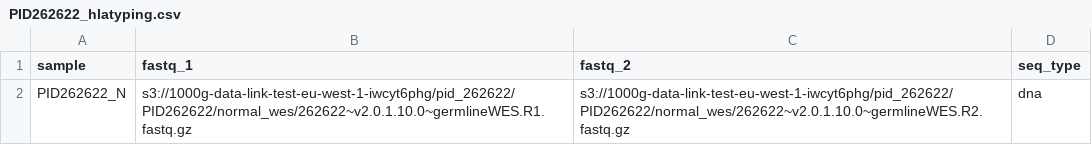
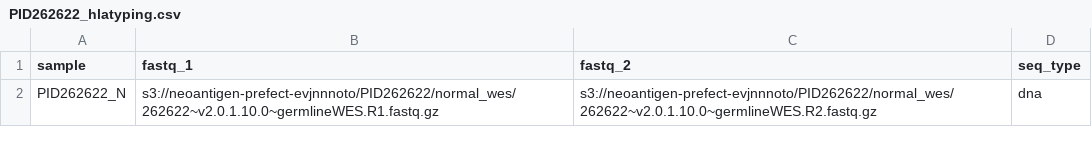
Before and after one commit to tylergross97/neoantigen-prefect, a CSV file: samplesheets/PID262622_hlatyping.csv, drawn as a sheet.

```diff
--- a/samplesheets/PID262622_hlatyping.csv
+++ b/samplesheets/PID262622_hlatyping.csv
@@ -1,2 +1,2 @@
 sample,fastq_1,fastq_2,seq_type
-PID262622_N,s3://1000g-data-link-test-eu-west-1-iwcyt6phg/pid_262622/PID262622/normal_wes/262622~v2.0.1.10.0~germlineWES.R1.fastq.gz,s3://1000g-data-link-test-eu-west-1-iwcyt6phg/pid_262622/PID262622/normal_wes/262622~v2.0.1.10.0~germlineWES.R2.fastq.gz,dna
+PID262622_N,s3://neoantigen-prefect-evjnnnoto/PID262622/normal_wes/262622~v2.0.1.10.0~germlineWES.R1.fastq.gz,s3://neoantigen-prefect-evjnnnoto/PID262622/normal_wes/262622~v2.0.1.10.0~germlineWES.R2.fastq.gz,dna
```
Also changed, not shown: samplesheets/PID262622_rnaseq.csv, samplesheets/PID262622_wes.csv, 2 other files.
